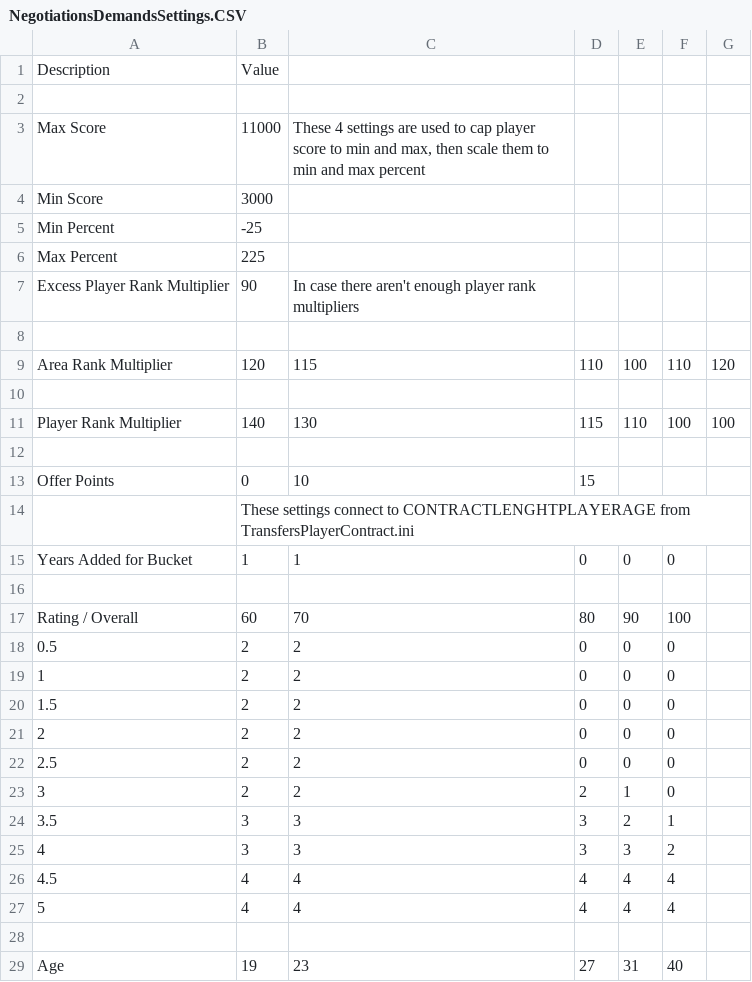
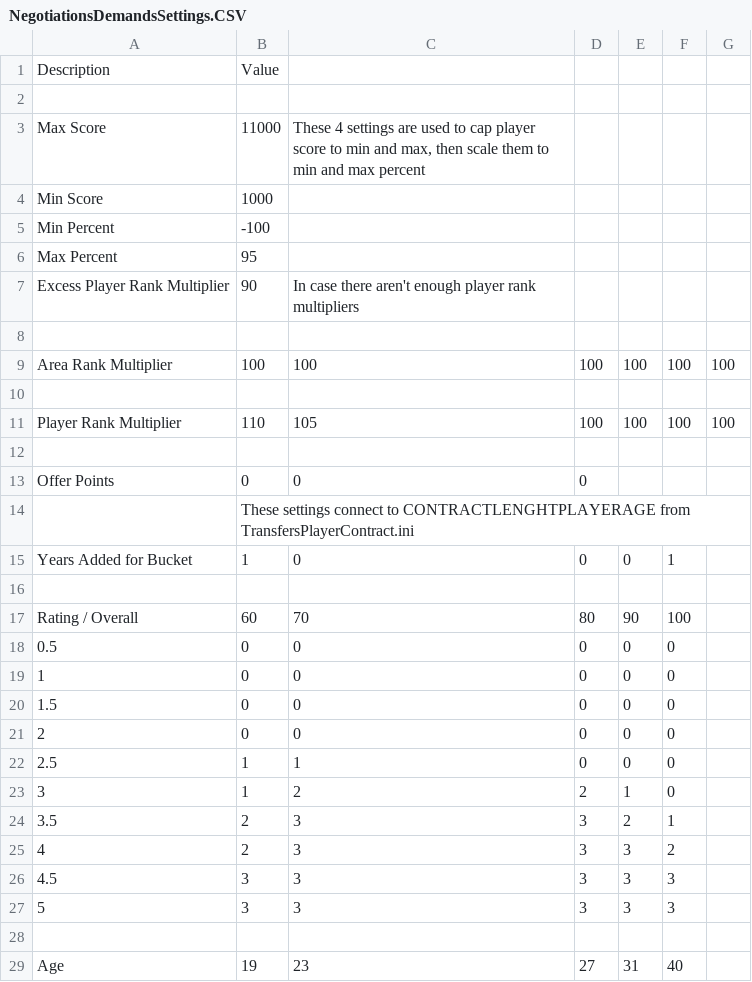
Before and after one commit to paulov-t/FIFA-21-Career-Mod, a CSV file: Source lmod/dlc/dlc_FootballCompEng/dlc/FootballCompEng/data/Transfers/NegotiationsDemandsSettings.CSV, drawn as a sheet; only a part is shown.

```diff
--- a/Source lmod/dlc/dlc_FootballCompEng/dlc/FootballCompEng/data/Transfers/NegotiationsDemandsSettings.CSV
+++ b/Source lmod/dlc/dlc_FootballCompEng/dlc/FootballCompEng/data/Transfers/NegotiationsDemandsSettings.CSV
@@ -3,26 +3,26 @@ Description,Value,,,,,
 Max Score,11000,"These 4 settings are used to cap player score to min and max, then scale them to min and max percent",,,,
-Min Score,3000,,,,,
-Min Percent,-25, ,,,,
-Max Percent,225,,,,,
+Min Score,1000,,,,,
+Min Percent,-100, ,,,,
+Max Percent,95,,,,,
 Excess Player Rank Multiplier,90,In case there aren't enough player rank multipliers,,,,
 ,,,,,,
-Area Rank Multiplier,120,115,110,100,110,120
+Area Rank Multiplier,100,100,100,100,100,100
 ,,,,,,
-Player Rank Multiplier,140,130,115,110,100,100
+Player Rank Multiplier,110,105,100,100,100,100
 ,,,,,,
-Offer Points,0,10,15,,,
+Offer Points,0,0,0,,,
 ,These settings connect to CONTRACTLENGHTPLAYERAGE from TransfersPlayerContract.ini,,,,,
-Years Added for Bucket,1,1,0,0,0,
+Years Added for Bucket,1,0,0,0,1,
 ,,,,,,
 Rating / Overall,60,70,80,90,100,
-0.5,2,2,0,0,0,
-1,2,2,0,0,0,
-1.5,2,2,0,0,0,
-2,2,2,0,0,0,
-2.5,2,2,0,0,0,
-3,2,2,2,1,0,
-3.5,3,3,3,2,1,
-4,3,3,3,3,2,
-4.5,4,4,4,4,4,
-5,4,4,4,4,4,
+0.5,0,0,0,0,0,
+1,0,0,0,0,0,
+1.5,0,0,0,0,0,
+2,0,0,0,0,0,
+2.5,1,1,0,0,0,
+3,1,2,2,1,0,
+3.5,2,3,3,2,1,
+4,2,3,3,3,2,
+4.5,3,3,3,3,3,
+5,3,3,3,3,3,
 ,,,,,,
```
Also changed, not shown: Source lmod/dlc/dlc_FootballCompEng/dlc/FootballCompEng/data/Transfers/NegotiationsLoanOrBuy.csv, Source lmod/dlc/dlc_FootballCompEng/dlc/FootballCompEng/data/Transfers/TransfersShortlistConfig.csv, 12 other files.
